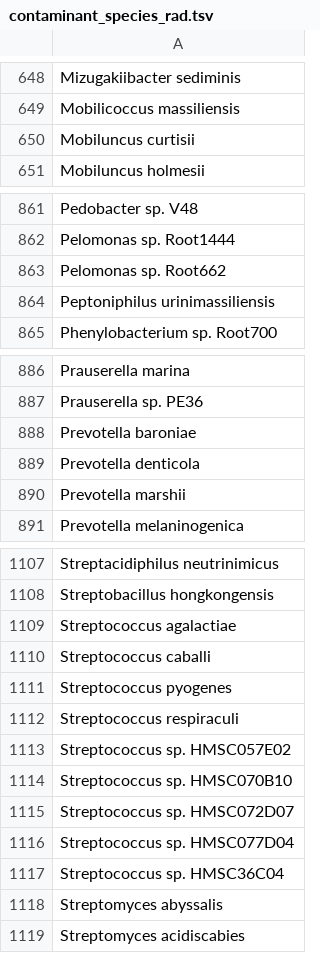
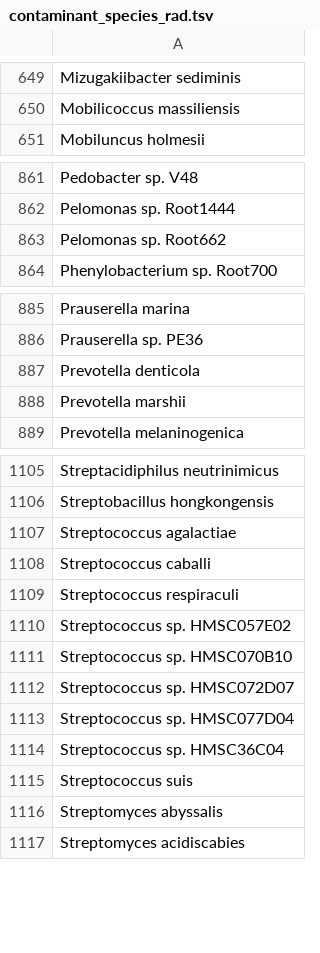
Before and after one commit to ivelsko/smoking_calculus, a TSV file: 05-results.backup/contaminant_species_rad.tsv, drawn as a sheet; only a part is shown, gaps mark what is left out; the diff covers the shown part only.

```diff
--- a/05-results.backup/contaminant_species_rad.tsv
+++ b/05-results.backup/contaminant_species_rad.tsv
@@ -649,3 +650,2 @@ Mizugakiibacter sediminis
 Mobilicoccus massiliensis
-Mobiluncus curtisii
 Mobiluncus holmesii
@@ -863,3 +863,2 @@ Pelomonas sp. Root1444
 Pelomonas sp. Root662
-Peptoniphilus urinimassiliensis
 Phenylobacterium sp. Root700
@@ -887,3 +886,2 @@ Prauserella marina
 Prauserella sp. PE36
-Prevotella baroniae
 Prevotella denticola
@@ -1110,3 +1108,2 @@ Streptococcus agalactiae
 Streptococcus caballi
-Streptococcus pyogenes
 Streptococcus respiraculi
@@ -1117,2 +1114,3 @@ Streptococcus sp. HMSC077D04
 Streptococcus sp. HMSC36C04
+Streptococcus suis
 Streptomyces abyssalis
```
Also changed, not shown: 3 added rows and 2 removed rows elsewhere in this file, 00-documentation.backup/MID_analysis_metadata.tsv, 00-documentation.backup/radcliffe_pfuT_metadata.tsv, 9 other files.
